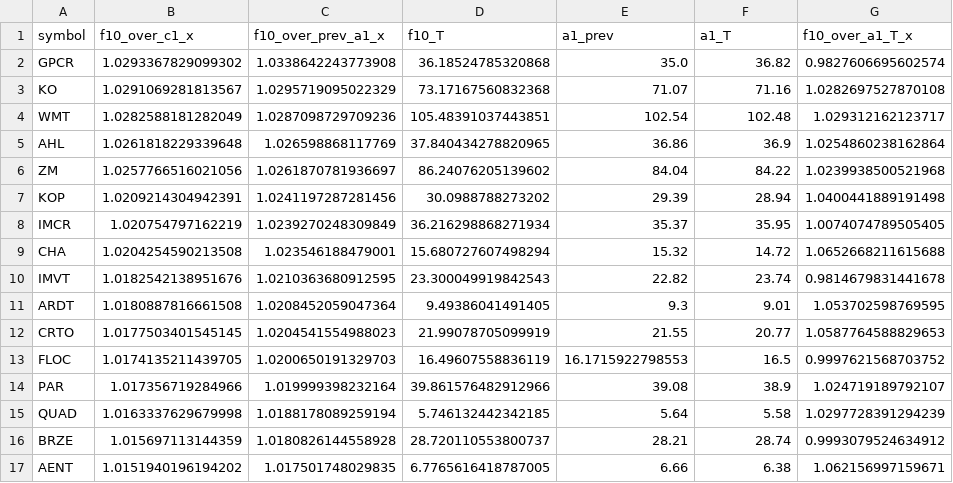
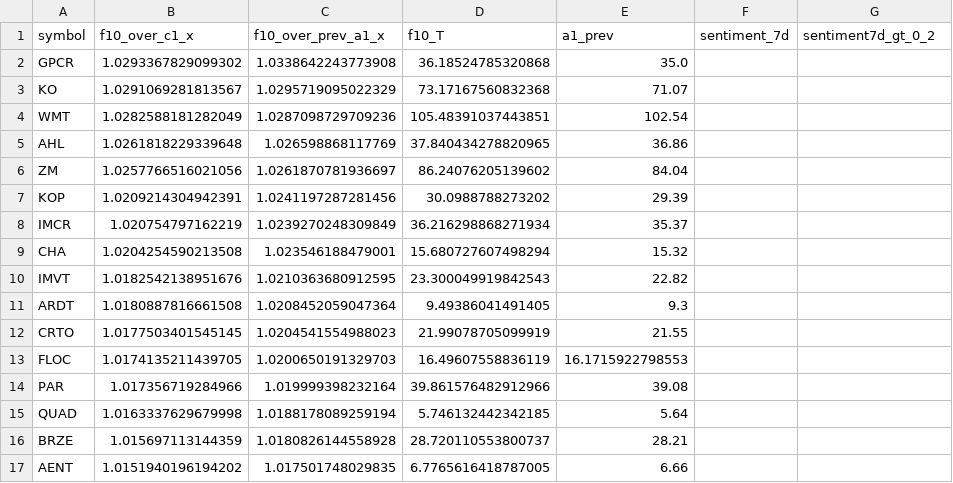
Before and after one commit to TheEMeraldNetwork/Daily_LSTM, a CSV file: App/data/certified_candidates_20251114.csv, drawn as a sheet; only a part is shown; the diff covers the shown part only.

Commit message:
certified: add Tigro 7d sentiment columns for 2025-11-14 (no fallback)

```diff
--- a/App/data/certified_candidates_20251114.csv
+++ b/App/data/certified_candidates_20251114.csv
@@ -1,17 +1,17 @@
-symbol,f10_over_c1_x,f10_over_prev_a1_x,f10_T,a1_prev,a1_T,f10_over_a1_T_x
-GPCR,1.0293367829099302,1.0338642243773908,36.18524785320868,35.0,36.82,0.9827606695602574
-KO,1.0291069281813567,1.0295719095022329,73.17167560832368,71.07,71.16,1.0282697527870108
-WMT,1.0282588181282049,1.0287098729709236,105.48391037443851,102.54,102.48,1.029312162123717
-AHL,1.0261818229339648,1.026598868117769,37.840434278820965,36.86,36.9,1.0254860238162864
-ZM,1.0257766516021056,1.0261870781936697,86.24076205139602,84.04,84.22,1.0239938500521968
-KOP,1.0209214304942391,1.0241197287281456,30.0988788273202,29.39,28.94,1.0400441889191498
-IMCR,1.020754797162219,1.0239270248309849,36.216298868271934,35.37,35.95,1.0074074789505405
-CHA,1.0204254590213508,1.023546188479001,15.680727607498294,15.32,14.72,1.0652668211615688
-IMVT,1.0182542138951676,1.0210363680912595,23.300049919842543,22.82,23.74,0.9814679831441678
-ARDT,1.0180887816661508,1.0208452059047364,9.49386041491405,9.3,9.01,1.053702598769595
-CRTO,1.0177503401545145,1.0204541554988023,21.99078705099919,21.55,20.77,1.0587764588829653
-FLOC,1.0174135211439705,1.0200650191329703,16.49607558836119,16.1715922798553,16.5,0.9997621568703752
-PAR,1.017356719284966,1.019999398232164,39.861576482912966,39.08,38.9,1.024719189792107
-QUAD,1.0163337629679998,1.0188178089259194,5.746132442342185,5.64,5.58,1.0297728391294239
-BRZE,1.015697113144359,1.0180826144558928,28.720110553800737,28.21,28.74,0.9993079524634912
-AENT,1.0151940196194202,1.017501748029835,6.7765616418787005,6.66,6.38,1.062156997159671
+symbol,f10_over_c1_x,f10_over_prev_a1_x,f10_T,a1_prev,sentiment_7d,sentiment7d_gt_0_2
+GPCR,1.0293367829099302,1.0338642243773908,36.18524785320868,35.0,,
+KO,1.0291069281813567,1.0295719095022329,73.17167560832368,71.07,,
+WMT,1.0282588181282049,1.0287098729709236,105.48391037443851,102.54,,
+AHL,1.0261818229339648,1.026598868117769,37.840434278820965,36.86,,
+ZM,1.0257766516021056,1.0261870781936697,86.24076205139602,84.04,,
+KOP,1.0209214304942391,1.0241197287281456,30.0988788273202,29.39,,
+IMCR,1.020754797162219,1.0239270248309849,36.216298868271934,35.37,,
+CHA,1.0204254590213508,1.023546188479001,15.680727607498294,15.32,,
+IMVT,1.0182542138951676,1.0210363680912595,23.300049919842543,22.82,,
+ARDT,1.0180887816661508,1.0208452059047364,9.49386041491405,9.3,,
+CRTO,1.0177503401545145,1.0204541554988023,21.99078705099919,21.55,,
+FLOC,1.0174135211439705,1.0200650191329703,16.49607558836119,16.1715922798553,,
+PAR,1.017356719284966,1.019999398232164,39.861576482912966,39.08,,
+QUAD,1.0163337629679998,1.0188178089259194,5.746132442342185,5.64,,
+BRZE,1.015697113144359,1.0180826144558928,28.720110553800737,28.21,,
+AENT,1.0151940196194202,1.017501748029835,6.7765616418787005,6.66,,
```
Also changed, not shown: 136 edited cells elsewhere in this file.
